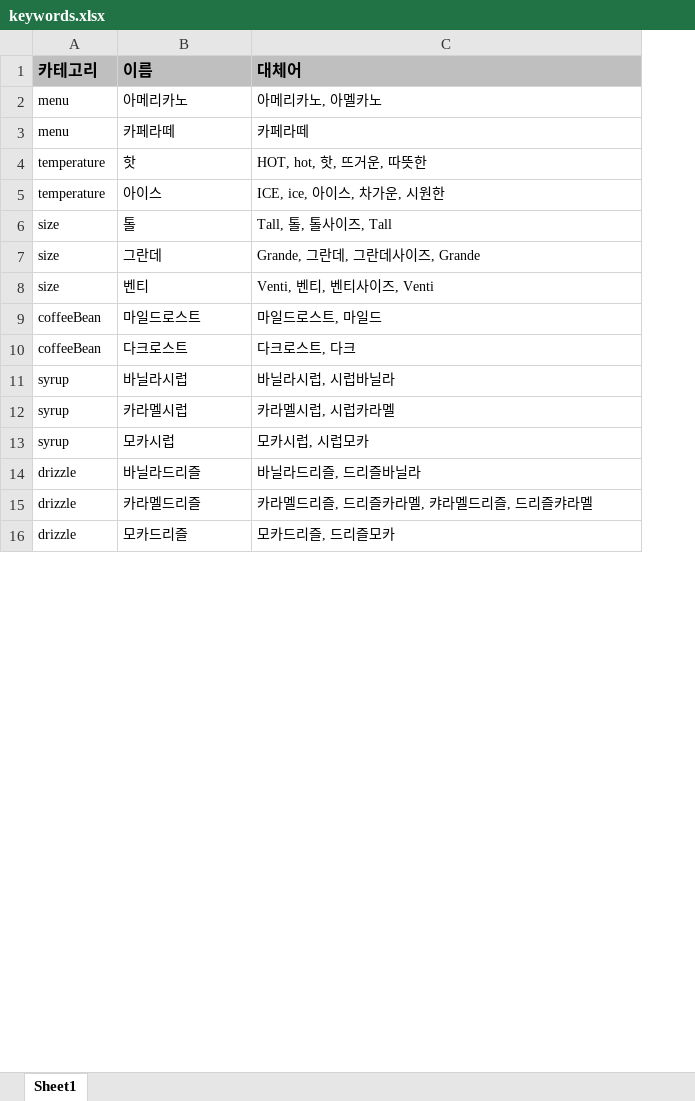
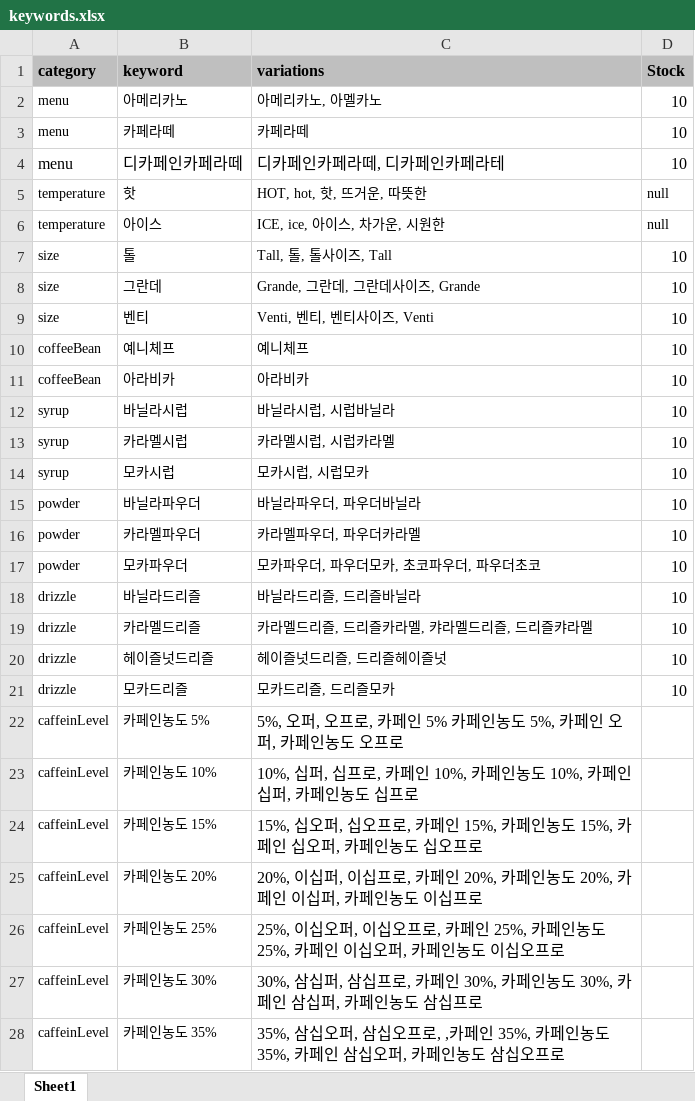
Before and after one commit to HanSol1140/chatbotProject, an Excel workbook: keywords.xlsx, sheet Sheet1, drawn as a sheet; only a part is shown; values as stored, in another font and other column widths than the file's, no borders; removed rows and columns are numbered as before the commit, all else as after; the diff covers the shown part only; the diff names each change by its address in the sheet, - before the commit and + after, or states it on an @@ line.

```diff
--- a/keywords.xlsx (sheet Sheet1)
+++ b/keywords.xlsx (sheet Sheet1)
+column D, rows 2-3: 10 | 10; rows 5-9: null | null | 10 | 10 | 10; rows 12-14: all 10; rows 18-19: 10 | 10; row 21: 10
-row 1: 카테고리 | 이름 | 대체어
+row 1: category | keyword | variations | Stock
+row 4: menu | 디카페인카페라떼 | 디카페인카페라떼, 디카페인카페라테 | 10
-row 9: coffeeBean | 마일드로스트 | 마일드로스트, 마일드
-row 10: coffeeBean | 다크로스트 | 다크로스트, 다크
+row 10: coffeeBean | 예니체프 | 예니체프 | 10
+row 11: coffeeBean | 아라비카 | 아라비카 | 10
+row 15: powder | 바닐라파우더 | 바닐라파우더, 파우더바닐라 | 10
+row 16: powder | 카라멜파우더 | 카라멜파우더, 파우더카라멜 | 10
+row 17: powder | 모카파우더 | 모카파우더, 파우더모카, 초코파우더, 파우더초코 | 10
+row 20: drizzle | 헤이즐넛드리즐 | 헤이즐넛드리즐, 드리즐헤이즐넛 | 10
+row 22: caffeinLevel | 카페인농도 5% | 5%, 오퍼, 오프로, 카페인 5% 카페인농도 5%, 카페인 오퍼, 카페인농도 오프로
+row 23: caffeinLevel | 카페인농도 10% | 10%, 십퍼, 십프로, 카페인 10%, 카페인농도 10%, 카페인 십퍼, 카페인농도 십프로
+row 24: caffeinLevel | 카페인농도 15% | 15%, 십오퍼, 십오프로, 카페인 15%, 카페인농도 15%, 카페인 십오퍼, 카페인농도 십오프로
+row 25: caffeinLevel | 카페인농도 20% | 20%, 이십퍼, 이십프로, 카페인 20%, 카페인농도 20%, 카페인 이십퍼, 카페인농도 이십프로
+row 26: caffeinLevel | 카페인농도 25% | 25%, 이십오퍼, 이십오프로, 카페인 25%, 카페인농도 25%, 카페인 이십오퍼, 카페인농도 이십오프로
+row 27: caffeinLevel | 카페인농도 30% | 30%, 삼십퍼, 삼십프로, 카페인 30%, 카페인농도 30%, 카페인 삼십퍼, 카페인농도 삼십프로
+row 28: caffeinLevel | 카페인농도 35% | 35%, 삼십오퍼, 삼십오프로, ,카페인 35%, 카페인농도 35%, 카페인 삼십오퍼, 카페인농도 삼십오프로
```
Also changed, not shown: 19 added rows elsewhere in this sheet, 3 other files.
